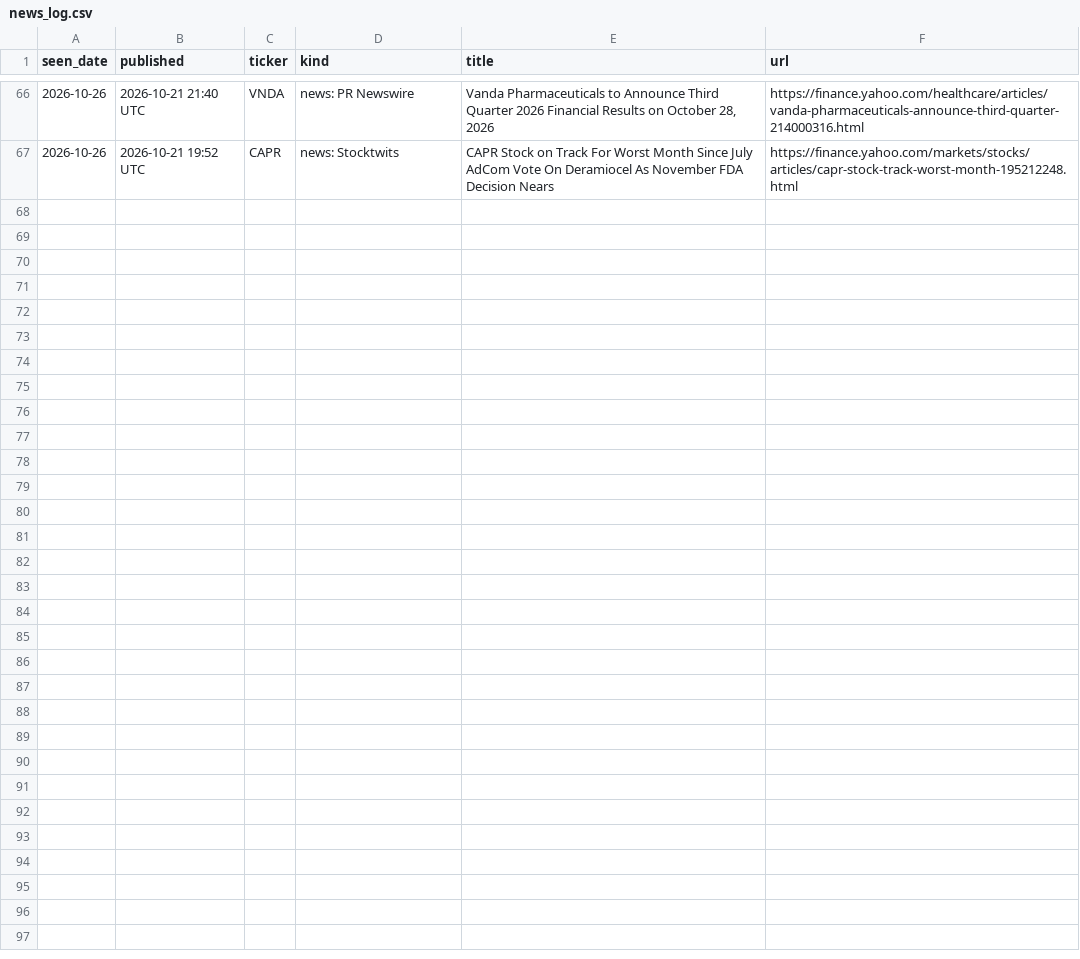
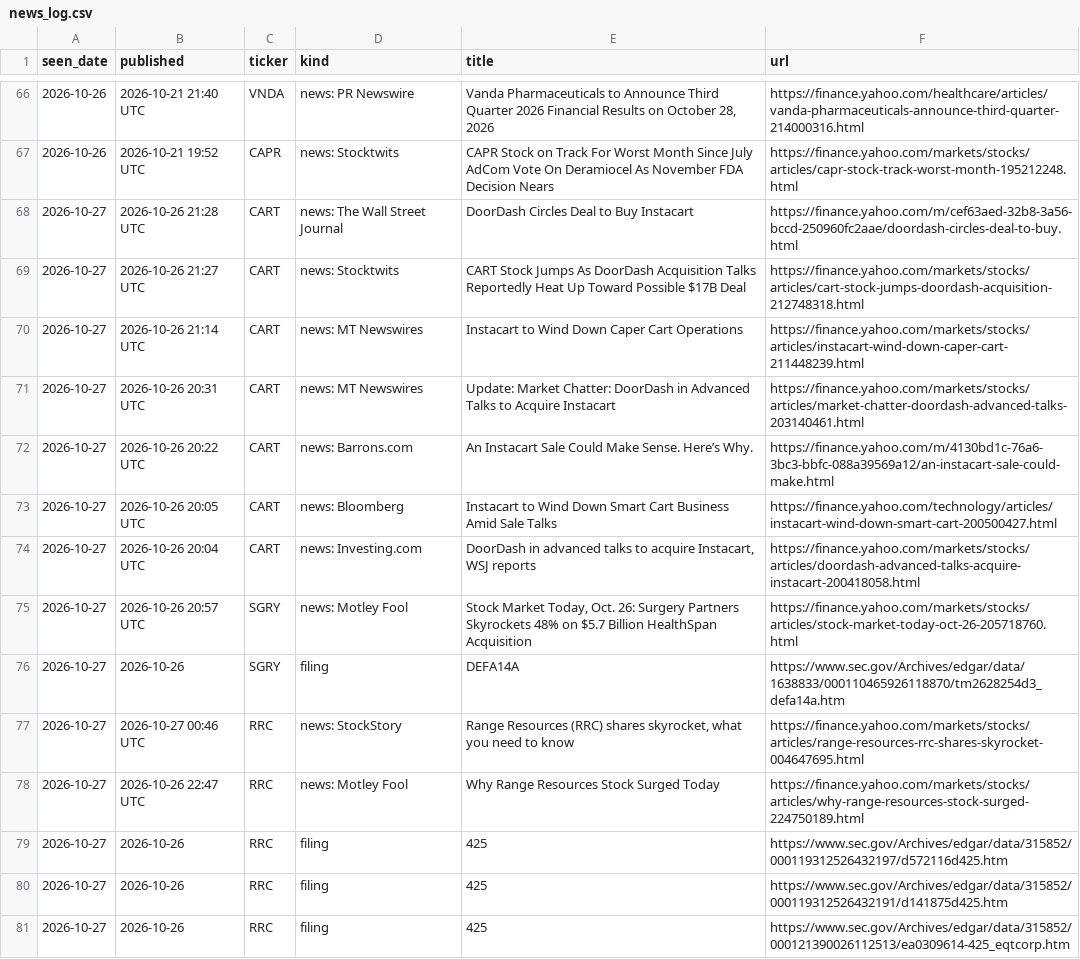
Before and after one commit to noahp179/financial-reports, a CSV file: reports/pre-catalyst/news_log.csv, drawn as a sheet; only a part is shown, gaps mark what is left out.

```diff
--- a/reports/pre-catalyst/news_log.csv
+++ b/reports/pre-catalyst/news_log.csv
@@ -67 +67,15 @@ seen_date,published,ticker,kind,title,url
 2026-10-26,2026-10-21 19:52 UTC,CAPR,news: Stocktwits,CAPR Stock on Track For Worst Month Since July AdCom Vote On Deramiocel As November FDA Decision Nears,https://finance.yahoo.com/markets/stocks/articles/capr-stock-track-worst-month-195212248.html
+2026-10-27,2026-10-26 21:28 UTC,CART,news: The Wall Street Journal,DoorDash Circles Deal to Buy Instacart,https://finance.yahoo.com/m/cef63aed-32b8-3a56-bccd-250960fc2aae/doordash-circles-deal-to-buy.html
+2026-10-27,2026-10-26 21:27 UTC,CART,news: Stocktwits,CART Stock Jumps As DoorDash Acquisition Talks Reportedly Heat Up Toward Possible $17B Deal,https://finance.yahoo.com/markets/stocks/articles/cart-stock-jumps-doordash-acquisition-212748318.html
+2026-10-27,2026-10-26 21:14 UTC,CART,news: MT Newswires,Instacart to Wind Down Caper Cart Operations,https://finance.yahoo.com/markets/stocks/articles/instacart-wind-down-caper-cart-211448239.html
+2026-10-27,2026-10-26 20:31 UTC,CART,news: MT Newswires,Update: Market Chatter: DoorDash in Advanced Talks to Acquire Instacart,https://finance.yahoo.com/markets/stocks/articles/market-chatter-doordash-advanced-talks-203140461.html
+2026-10-27,2026-10-26 20:22 UTC,CART,news: Barrons.com,An Instacart Sale Could Make Sense. Here’s Why.,https://finance.yahoo.com/m/4130bd1c-76a6-3bc3-bbfc-088a39569a12/an-instacart-sale-could-make.html
+2026-10-27,2026-10-26 20:05 UTC,CART,news: Bloomberg,Instacart to Wind Down Smart Cart Business Amid Sale Talks,https://finance.yahoo.com/technology/articles/instacart-wind-down-smart-cart-200500427.html
+2026-10-27,2026-10-26 20:04 UTC,CART,news: Investing.com,"DoorDash in advanced talks to acquire Instacart, WSJ reports",https://finance.yahoo.com/markets/stocks/articles/doordash-advanced-talks-acquire-instacart-200418058.html
+2026-10-27,2026-10-26 20:57 UTC,SGRY,news: Motley Fool,"Stock Market Today, Oct. 26: Surgery Partners Skyrockets 48% on $5.7 Billion HealthSpan Acquisition",https://finance.yahoo.com/markets/stocks/articles/stock-market-today-oct-26-205718760.html
+2026-10-27,2026-10-26,SGRY,filing,DEFA14A,https://www.sec.gov/Archives/edgar/data/1638833/000110465926118870/tm2628254d3_defa14a.htm
+2026-10-27,2026-10-27 00:46 UTC,RRC,news: StockStory,"Range Resources (RRC) shares skyrocket, what you need to know",https://finance.yahoo.com/markets/stocks/articles/range-resources-rrc-shares-skyrocket-004647695.html
+2026-10-27,2026-10-26 22:47 UTC,RRC,news: Motley Fool,Why Range Resources Stock Surged Today,https://finance.yahoo.com/markets/stocks/articles/why-range-resources-stock-surged-224750189.html
+2026-10-27,2026-10-26,RRC,filing,425,https://www.sec.gov/Archives/edgar/data/315852/000119312526432197/d572116d425.htm
+2026-10-27,2026-10-26,RRC,filing,425,https://www.sec.gov/Archives/edgar/data/315852/000119312526432191/d141875d425.htm
+2026-10-27,2026-10-26,RRC,filing,425,https://www.sec.gov/Archives/edgar/data/315852/000121390026112513/ea0309614-425_eqtcorp.htm
```
Also changed, not shown: 6 other files.
